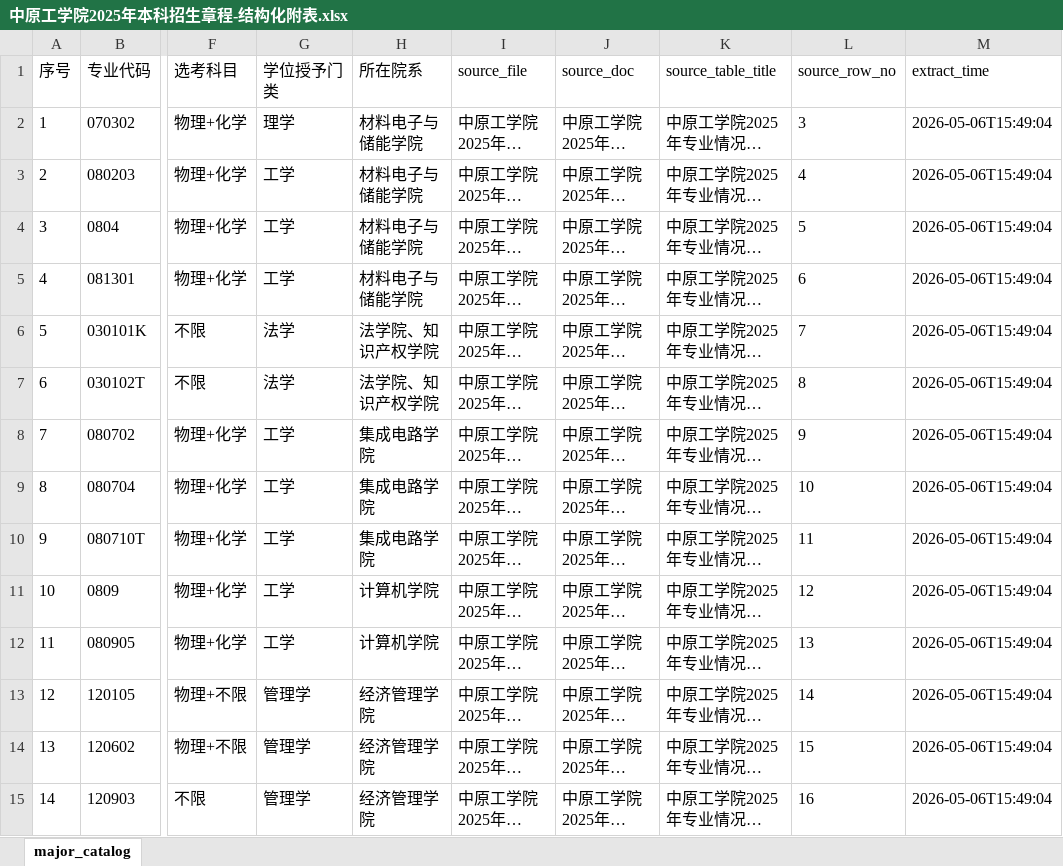
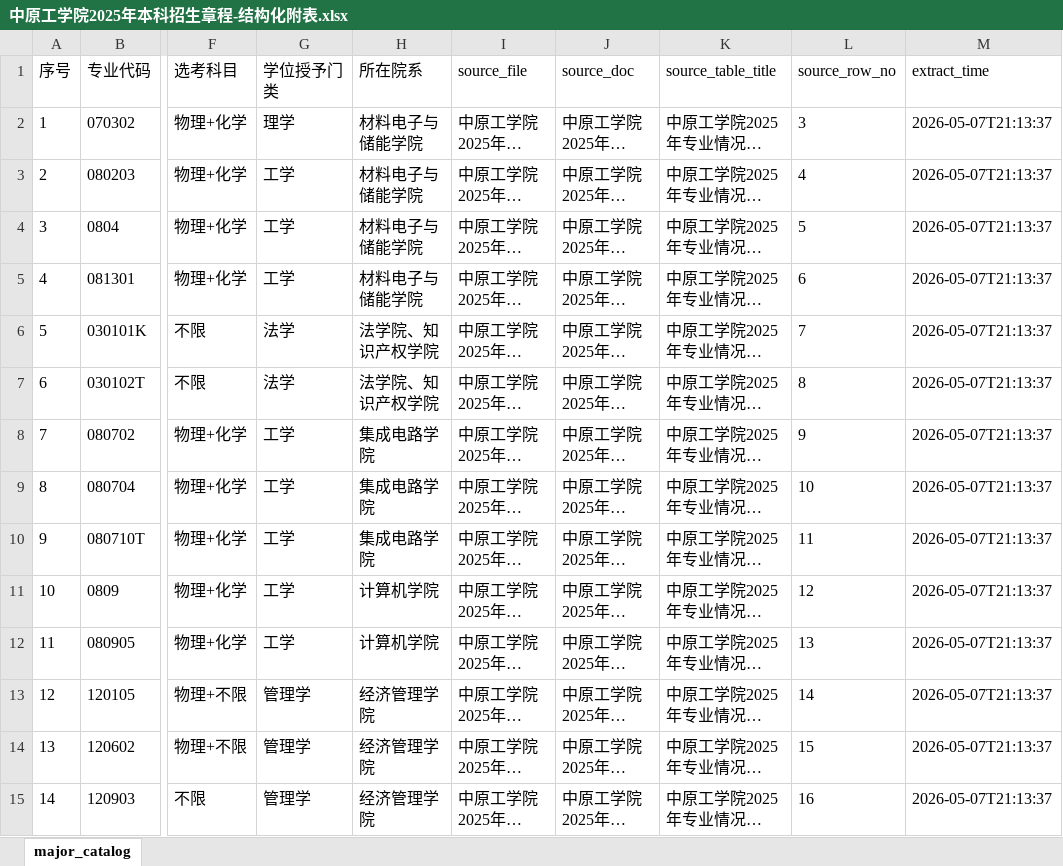
Before and after one commit to Ayn1631/Enrollment-Consultation-System, an Excel workbook: docs/招生资料/25/衍生数据/中原工学院2025年本科招生章程-结构化附表.xlsx, sheet major_catalog, drawn as a sheet; only a part is shown, gaps mark what is left out; long unchanged cells end in …; values as stored, in another font and other column widths than the file's, no borders; the diff covers the shown part only; the diff names each change by its address in the sheet, - before the commit and + after, or states it on an @@ line.

```diff
--- a/docs/招生资料/25/衍生数据/中原工学院2025年本科招生章程-结构化附表.xlsx (sheet major_catalog)
+++ b/docs/招生资料/25/衍生数据/中原工学院2025年本科招生章程-结构化附表.xlsx (sheet major_catalog)
-M2:M15 (extract_time): 2026-05-06T15:49:04
+M2:M15 (extract_time): 2026-05-07T21:13:37
```
Also changed, not shown: 59 edited cells elsewhere in this sheet, 31 other files.
